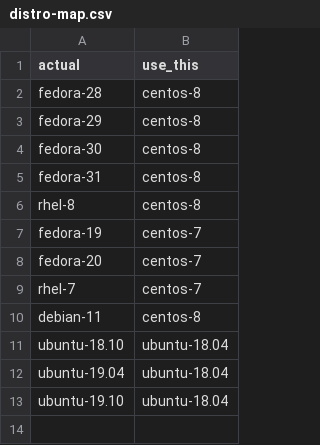
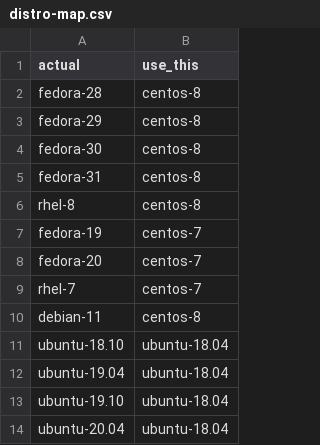
Before and after one commit to ursa-labs/arrow-r-nightly, a CSV file: linux/distro-map.csv, drawn as a sheet; the diff names each change by its address in the sheet, - before the commit and + after, or states it on an @@ line.

```diff
--- a/linux/distro-map.csv
+++ b/linux/distro-map.csv
+row 14: ubuntu-20.04 | ubuntu-18.04
```
Also changed, not shown: 1 other file.
